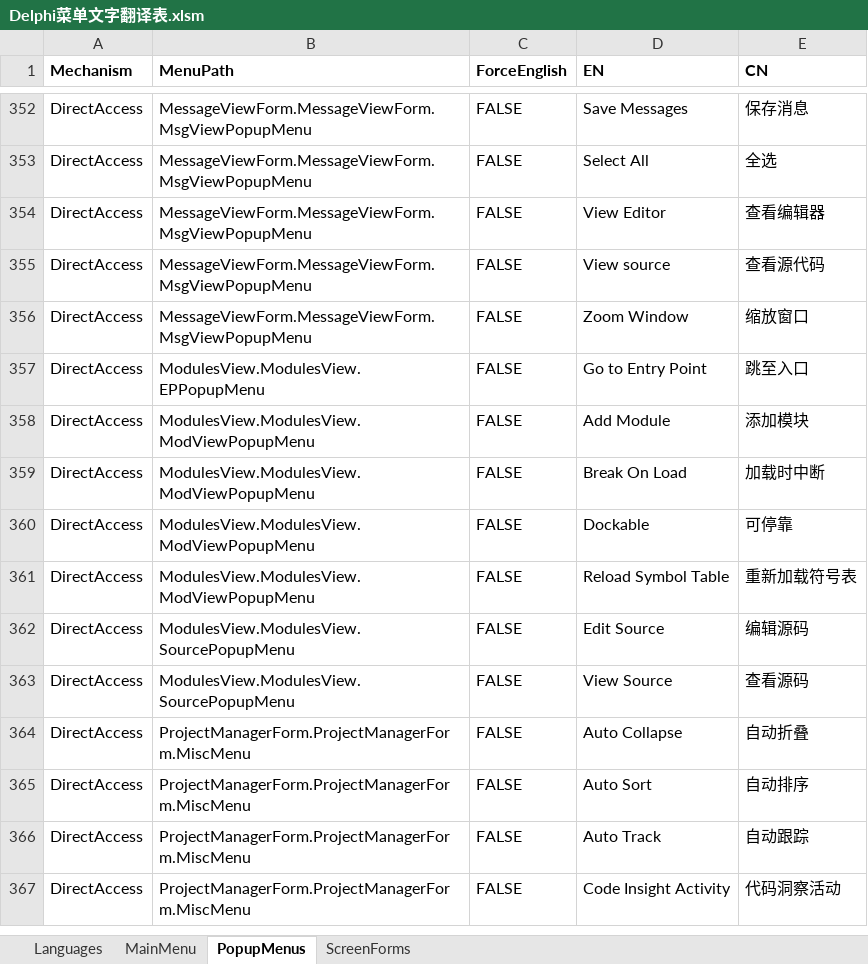
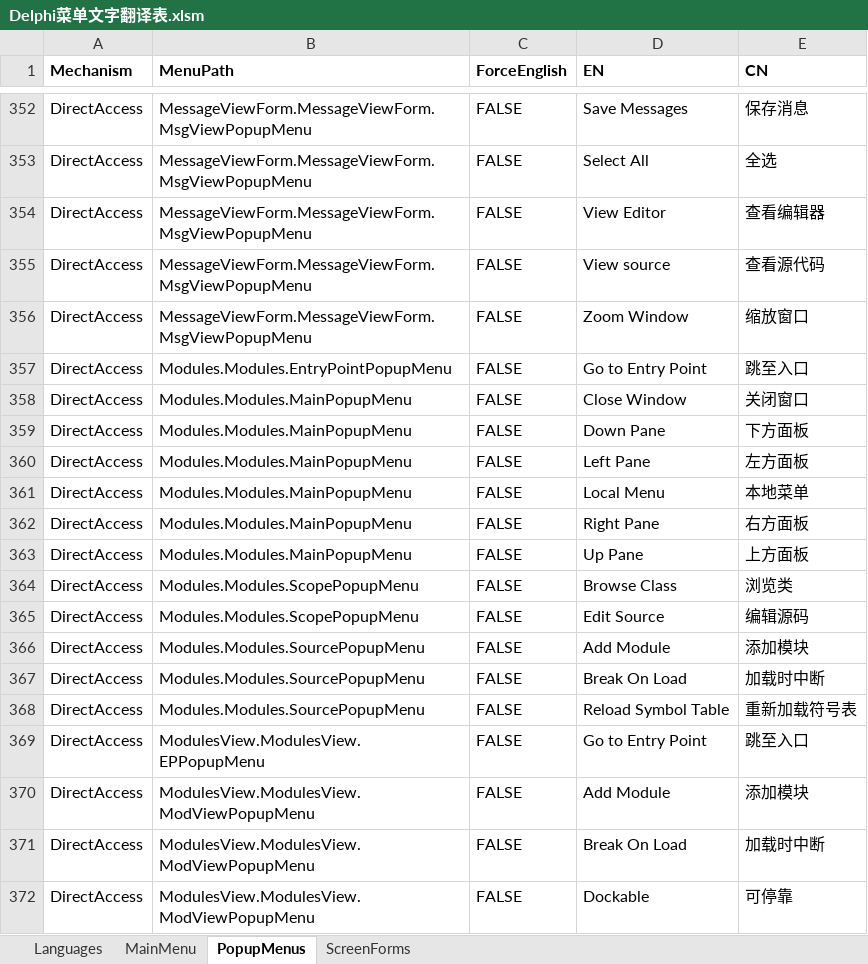
Before and after one commit to cnpack/cnwizards, an Excel workbook: Doc/Delphi菜单文字翻译表.xlsm, sheet PopupMenus, drawn as a sheet; only a part is shown, gaps mark what is left out; the shorter side is filled out with more unchanged rows; values as stored, in another font and other column widths than the file's, no borders; the diff names each change by its address in the sheet, - before the commit and + after, or states it on an @@ line.

Commit message:
* [MultiLang] Add some ModuleView Menu Items.

```diff
--- a/Doc/Delphi菜单文字翻译表.xlsm (sheet PopupMenus)
+++ b/Doc/Delphi菜单文字翻译表.xlsm (sheet PopupMenus)
+row 357: DirectAccess | Modules.Modules.EntryPointPopupMenu | FALSE | Go to Entry Point | 跳至入口
+row 358: DirectAccess | Modules.Modules.MainPopupMenu | FALSE | Close Window | 关闭窗口
+row 359: DirectAccess | Modules.Modules.MainPopupMenu | FALSE | Down Pane | 下方面板
+row 360: DirectAccess | Modules.Modules.MainPopupMenu | FALSE | Left Pane | 左方面板
+row 361: DirectAccess | Modules.Modules.MainPopupMenu | FALSE | Local Menu | 本地菜单
+row 362: DirectAccess | Modules.Modules.MainPopupMenu | FALSE | Right Pane | 右方面板
+row 363: DirectAccess | Modules.Modules.MainPopupMenu | FALSE | Up Pane | 上方面板
+row 364: DirectAccess | Modules.Modules.ScopePopupMenu | FALSE | Browse Class | 浏览类
+row 365: DirectAccess | Modules.Modules.ScopePopupMenu | FALSE | Edit Source | 编辑源码
+row 366: DirectAccess | Modules.Modules.SourcePopupMenu | FALSE | Add Module | 添加模块
+row 367: DirectAccess | Modules.Modules.SourcePopupMenu | FALSE | Break On Load | 加载时中断
+row 368: DirectAccess | Modules.Modules.SourcePopupMenu | FALSE | Reload Symbol Table | 重新加载符号表
```
Also changed, not shown: 1 other file.
